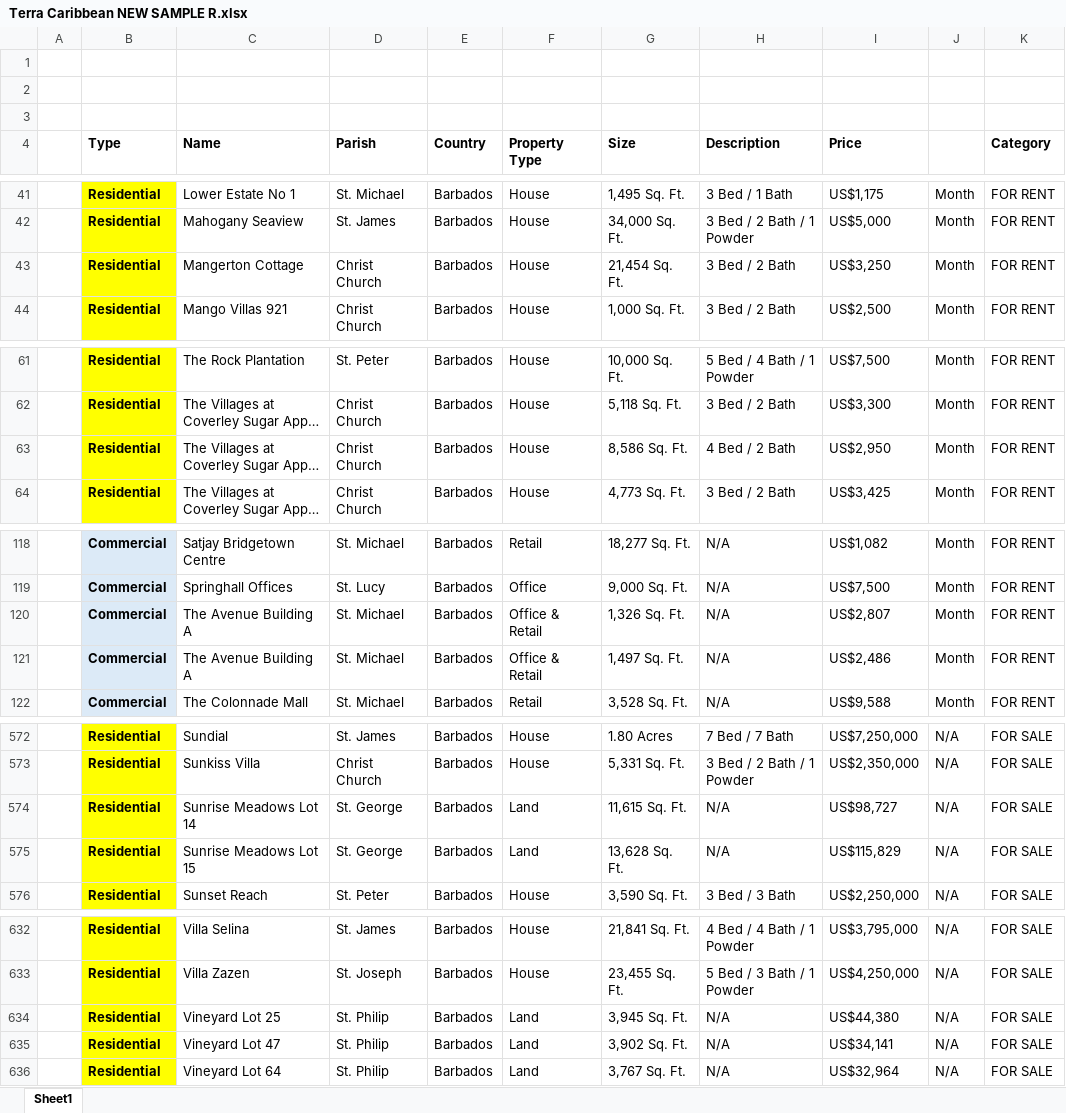
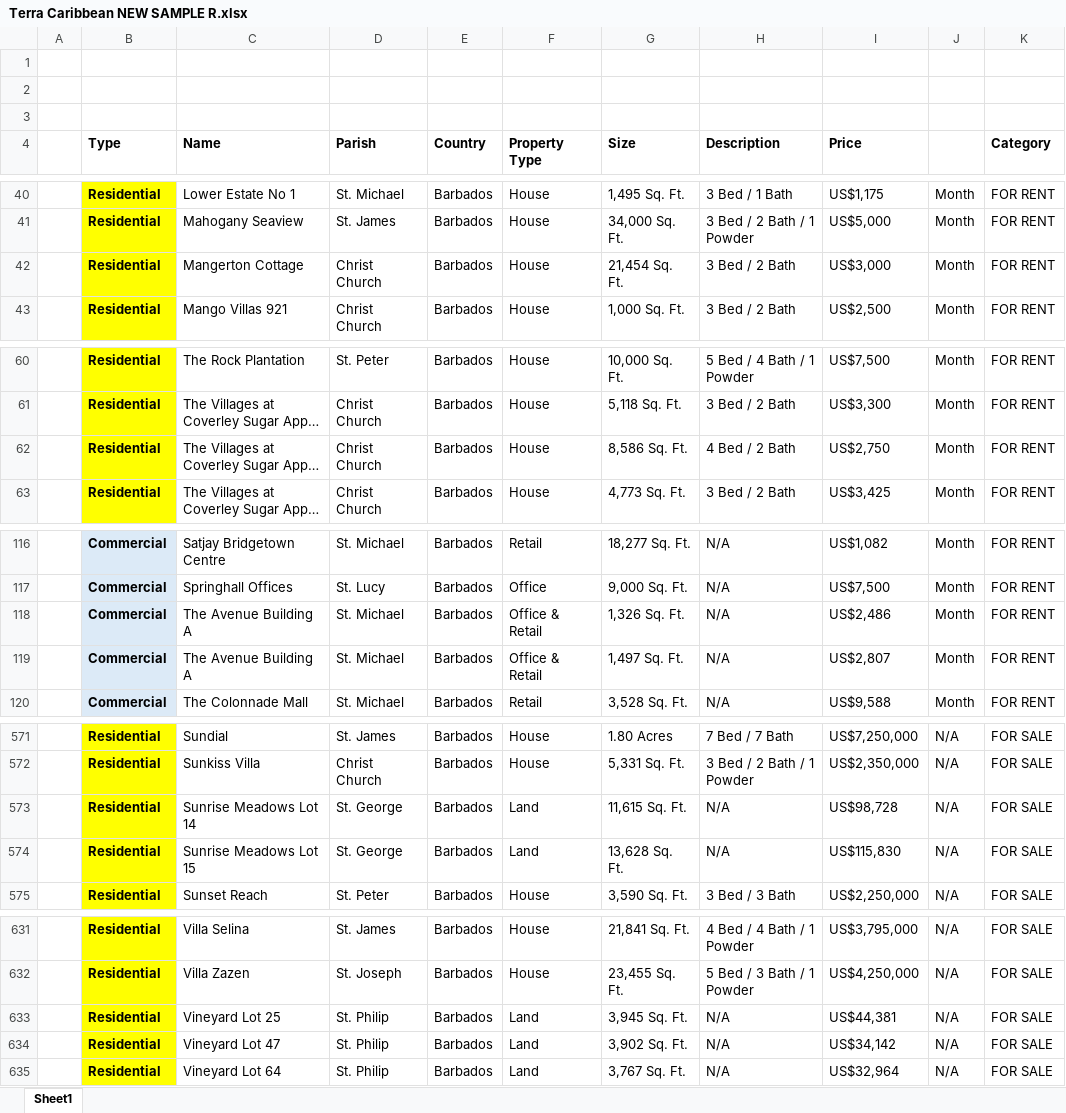
Before and after one commit to AiBlackie/Terra-app, an Excel workbook: Terra Caribbean NEW SAMPLE R.xlsx, sheet Sheet1, drawn as a sheet; only a part is shown, gaps mark what is left out; long unchanged cells end in …; values as stored, in another font and other column widths than the file's, no borders; addresses are those after the commit; the diff covers the shown part only; the diff names each change by its address in the sheet, - before the commit and + after, or states it on an @@ line.

```diff
--- a/Terra Caribbean NEW SAMPLE R.xlsx (sheet Sheet1)
+++ b/Terra Caribbean NEW SAMPLE R.xlsx (sheet Sheet1)
-I42 (Price): US$3,250
+I42 (Price): US$3,000
-I62 (Price): US$2,950
+I62 (Price): US$2,750
-I118 (Price): US$2,807
+I118 (Price): US$2,486
-I119 (Price): US$2,486
+I119 (Price): US$2,807
-I573 (Price): US$98,727
+I573 (Price): US$98,728
-I574 (Price): US$115,829
+I574 (Price): US$115,830
-I633 (Price): US$44,380
+I633 (Price): US$44,381
-I634 (Price): US$34,141
+I634 (Price): US$34,142
```
Also changed, not shown: 3 added rows, 4 removed rows, 12 edited cells and cell formats elsewhere in this sheet.
